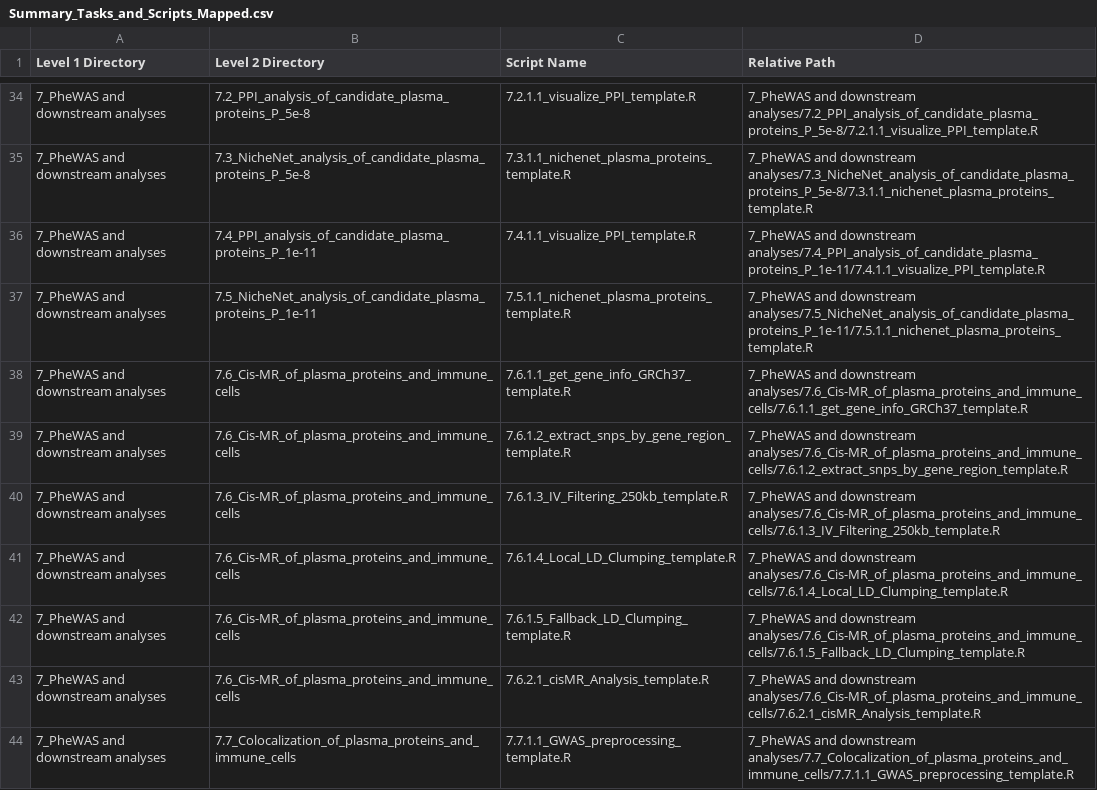
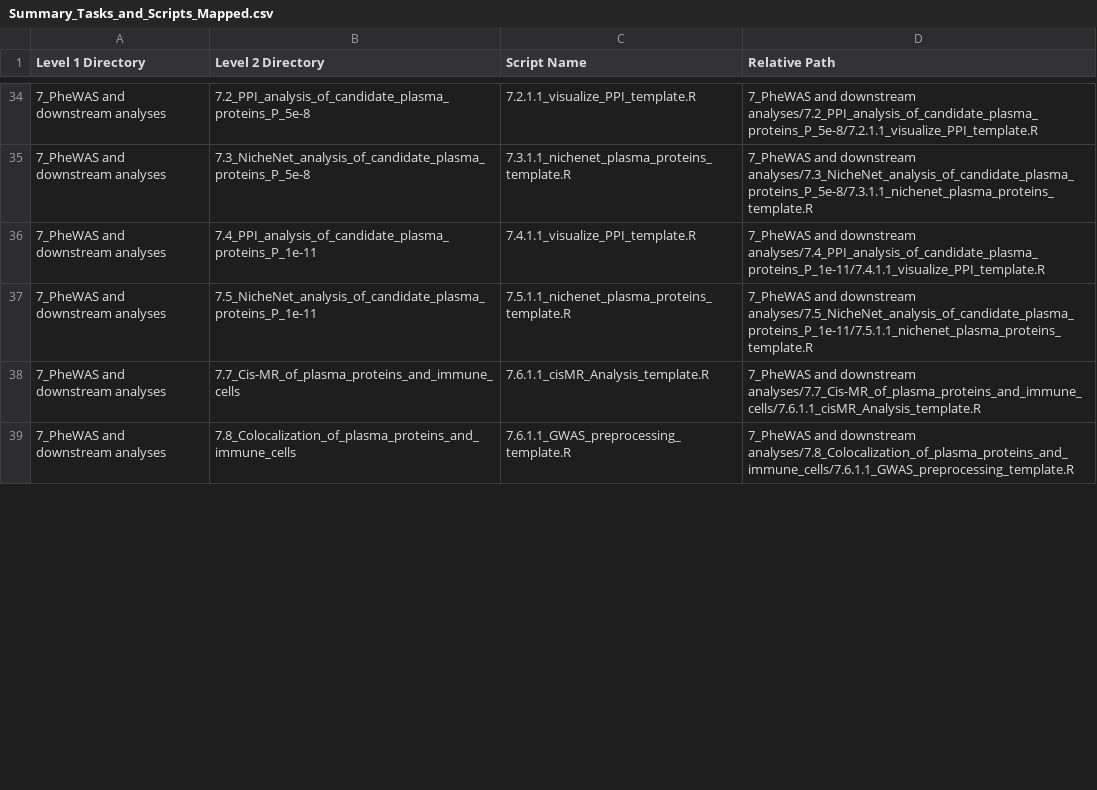
Before and after one commit to yaoxinyaoxinyaoxin/MHC-A2H, a CSV file: Summary_Tasks_and_Scripts_Mapped.csv, drawn as a sheet; only a part is shown, gaps mark what is left out; the diff covers the shown part only.

Commit message:
Reorder scripts 7.6 to 7.9 and remove redundant IV filtering scripts

```diff
--- a/Summary_Tasks_and_Scripts_Mapped.csv
+++ b/Summary_Tasks_and_Scripts_Mapped.csv
@@ -37,8 +37,3 @@ Level 1 Directory,Level 2 Directory,Script Name,Relative Path
 7_PheWAS and downstream analyses,7.5_NicheNet_analysis_of_candidate_plasma_proteins_P_1e-11,7.5.1.1_nichenet_plasma_proteins_template.R,7_PheWAS and downstream analyses/7.5_NicheNet_analysis_of_candidate_plasma_proteins_P_1e-11/7.5.1.1_nichenet_plasma_proteins_template.R
-7_PheWAS and downstream analyses,7.6_Cis-MR_of_plasma_proteins_and_immune_cells,7.6.1.1_get_gene_info_GRCh37_template.R,7_PheWAS and downstream analyses/7.6_Cis-MR_of_plasma_proteins_and_immune_cells/7.6.1.1_get_gene_info_GRCh37_template.R
-7_PheWAS and downstream analyses,7.6_Cis-MR_of_plasma_proteins_and_immune_cells,7.6.1.2_extract_snps_by_gene_region_template.R,7_PheWAS and downstream analyses/7.6_Cis-MR_of_plasma_proteins_and_immune_cells/7.6.1.2_extract_snps_by_gene_region_template.R
-7_PheWAS and downstream analyses,7.6_Cis-MR_of_plasma_proteins_and_immune_cells,7.6.1.3_IV_Filtering_250kb_template.R,7_PheWAS and downstream analyses/7.6_Cis-MR_of_plasma_proteins_and_immune_cells/7.6.1.3_IV_Filtering_250kb_template.R
-7_PheWAS and downstream analyses,7.6_Cis-MR_of_plasma_proteins_and_immune_cells,7.6.1.4_Local_LD_Clumping_template.R,7_PheWAS and downstream analyses/7.6_Cis-MR_of_plasma_proteins_and_immune_cells/7.6.1.4_Local_LD_Clumping_template.R
-7_PheWAS and downstream analyses,7.6_Cis-MR_of_plasma_proteins_and_immune_cells,7.6.1.5_Fallback_LD_Clumping_template.R,7_PheWAS and downstream analyses/7.6_Cis-MR_of_plasma_proteins_and_immune_cells/7.6.1.5_Fallback_LD_Clumping_template.R
-7_PheWAS and downstream analyses,7.6_Cis-MR_of_plasma_proteins_and_immune_cells,7.6.2.1_cisMR_Analysis_template.R,7_PheWAS and downstream analyses/7.6_Cis-MR_of_plasma_proteins_and_immune_cells/7.6.2.1_cisMR_Analysis_template.R
-7_PheWAS and downstream analyses,7.7_Colocalization_of_plasma_proteins_and_immune_cells,7.7.1.1_GWAS_preprocessing_template.R,7_PheWAS and downstream analyses/7.7_Colocalization_of_plasma_proteins_and_immune_cells/7.7.1.1_GWAS_preprocessing_template.R
+7_PheWAS and downstream analyses,7.7_Cis-MR_of_plasma_proteins_and_immune_cells,7.6.1.1_cisMR_Analysis_template.R,7_PheWAS and downstream analyses/7.7_Cis-MR_of_plasma_proteins_and_immune_cells/7.6.1.1_cisMR_Analysis_template.R
+7_PheWAS and downstream analyses,7.8_Colocalization_of_plasma_proteins_and_immune_cells,7.6.1.1_GWAS_preprocessing_template.R,7_PheWAS and downstream analyses/7.8_Colocalization_of_plasma_proteins_and_immune_cells/7.6.1.1_GWAS_preprocessing_template.R
```
Also changed, not shown: 18 edited cells elsewhere in this file, 15 other files.
